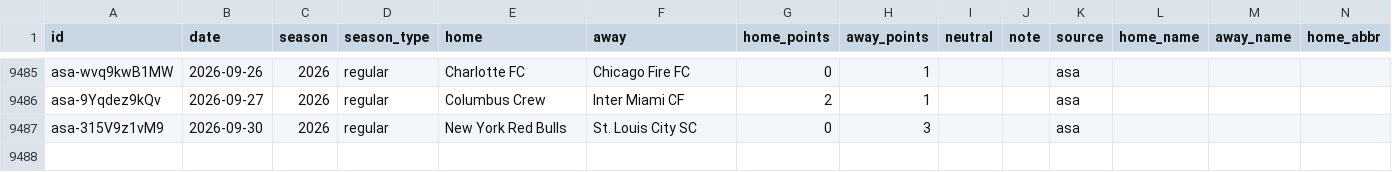
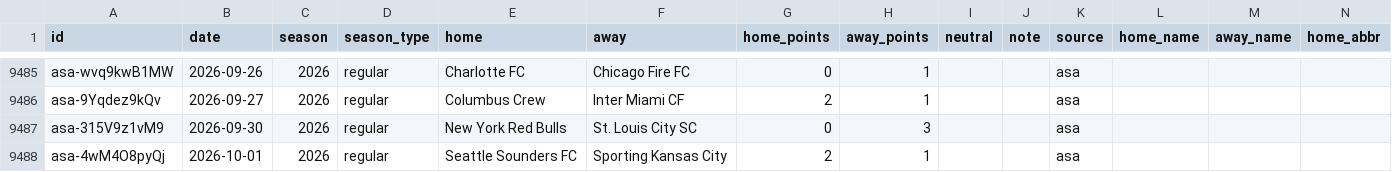
Before and after one commit to rjr5021/belt-holders, a CSV file: data/mls/games.csv, drawn as a sheet; only a part is shown, gaps mark what is left out; rows hold the shown columns only; the diff names each change by its address in the sheet, - before the commit and + after, or states it on an @@ line.

```diff
--- a/data/mls/games.csv
+++ b/data/mls/games.csv
+row 9488: asa-4wM4O8pyQj | 2026-10-01 | 2026 | regular | Seattle Sounders FC | Sporting Kansas City | 2 | 1 |  |  | asa
```
Also changed, not shown: data/wnba/games.csv, 4 other files.
